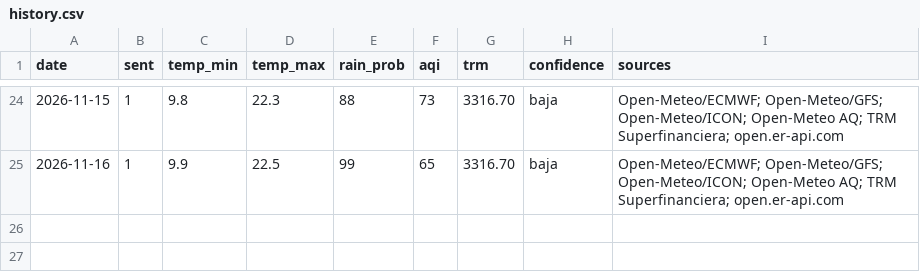
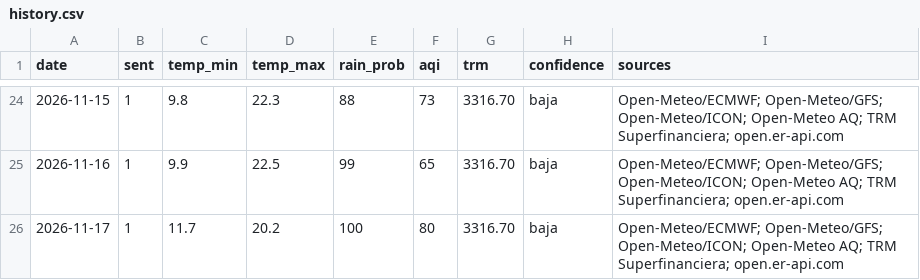
Before and after one commit to Juliana0203/buenos-dias-bogota, a CSV file: data/history.csv, drawn as a sheet; only a part is shown, gaps mark what is left out; the diff names each change by its address in the sheet, - before the commit and + after, or states it on an @@ line.

Commit message:
data: resumen del 2026-11-17

```diff
--- a/data/history.csv
+++ b/data/history.csv
+row 26: 2026-11-17 | 1 | 11.7 | 20.2 | 100 | 80 | 3316.70 | baja | Open-Meteo/ECMWF; Open-Meteo/GFS; Open-Meteo/ICON; Open-Meteo AQ; TRM Superfinanciera; open.er-api.com
```
Also changed, not shown: 2 other files.
